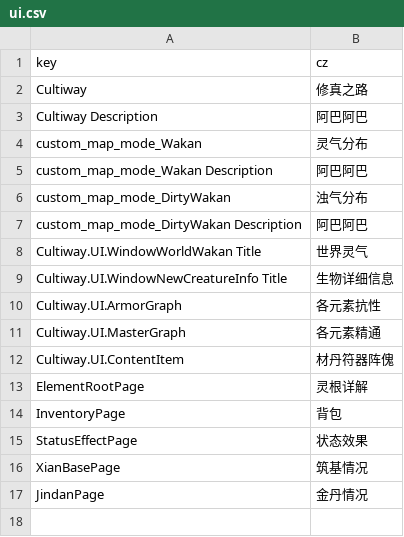
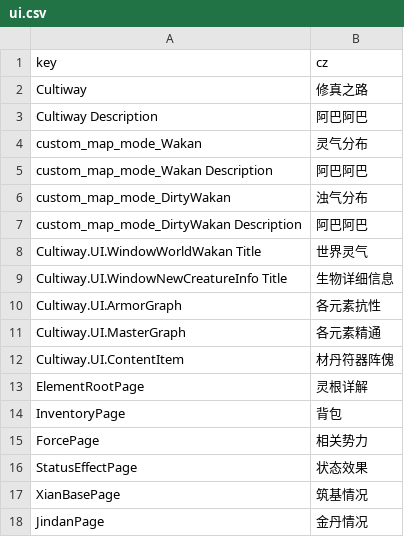
Before and after one commit to inmny/Cultiway-Reborn, a CSV file: Locales/ui.csv, drawn as a sheet.

```diff
--- a/Locales/ui.csv
+++ b/Locales/ui.csv
@@ -14,2 +14,3 @@ ElementRootPage,灵根详解
 InventoryPage,背包
+ForcePage,相关势力
 StatusEffectPage,状态效果
```
Also changed, not shown: 5 other files.
